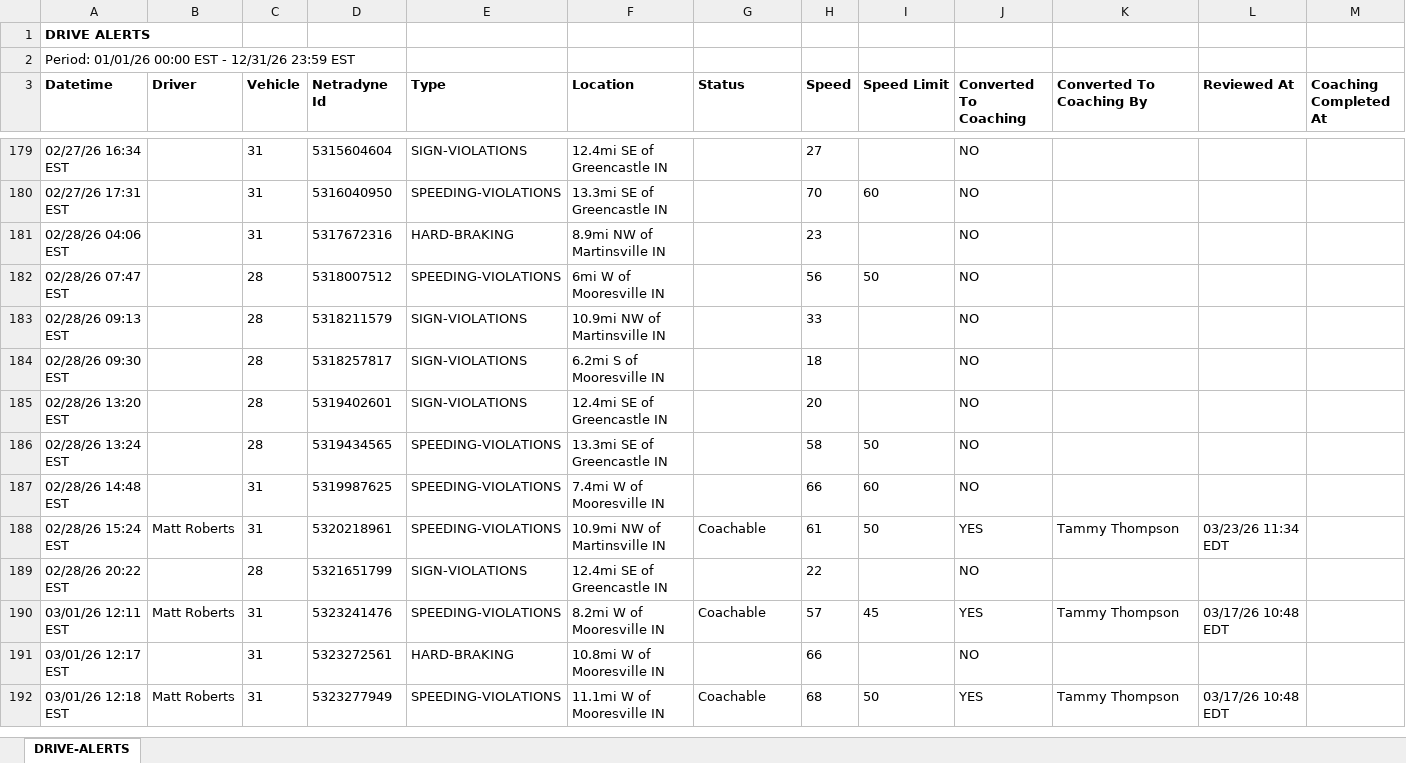
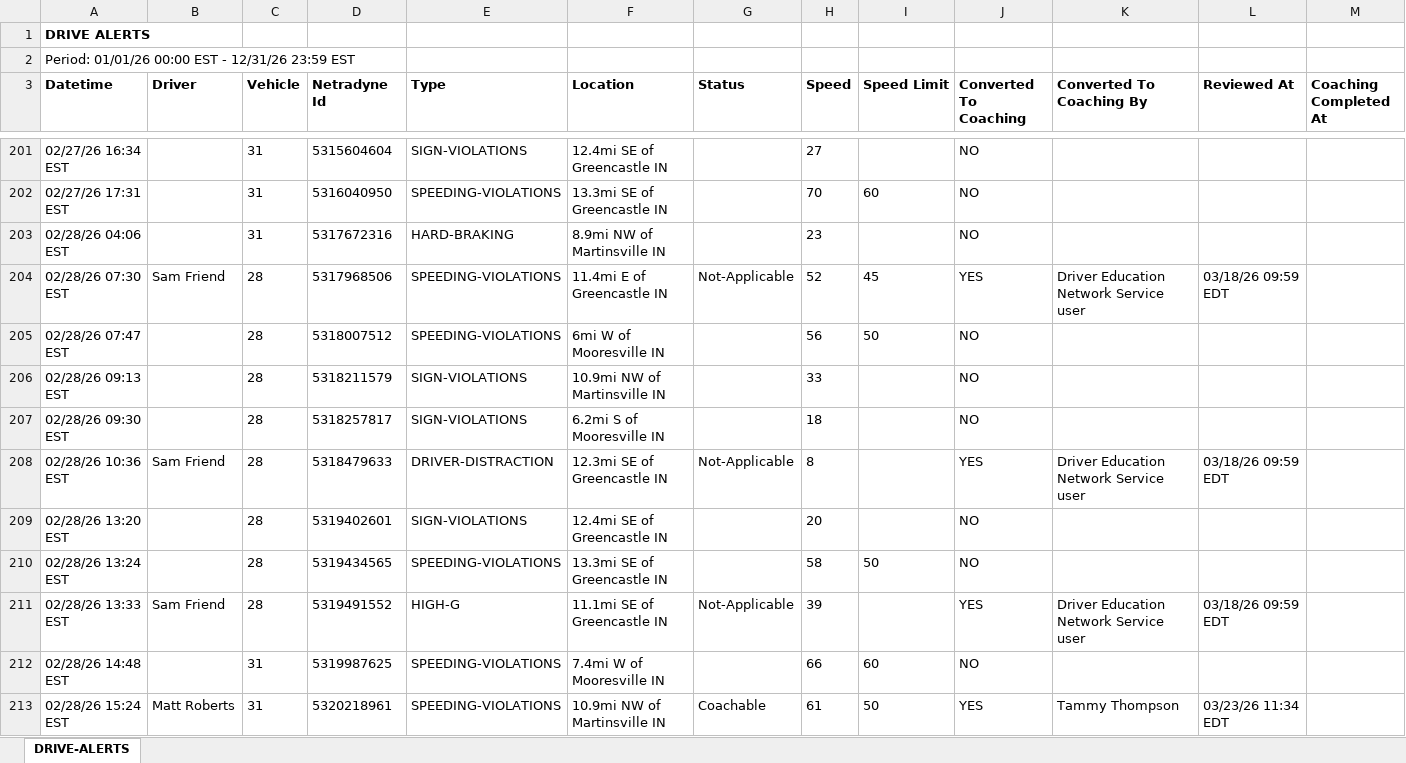
Before and after one commit to jmullins-DEN/Curtis-Garage-Wrecker-Service, an Excel workbook: camera_events.xlsx, sheet DRIVE-ALERTS, drawn as a sheet; only a part is shown, gaps mark what is left out; the shorter side is filled out with more unchanged rows; values as stored, in another font and other column widths than the file's, no borders; the diff covers the shown part only; the diff names each change by its address in the sheet, - before the commit and + after, or states it on an @@ line.

```diff
--- a/camera_events.xlsx (sheet DRIVE-ALERTS)
+++ b/camera_events.xlsx (sheet DRIVE-ALERTS)
+row 204: 02/28/26 07:30 EST | Sam Friend | 28 | 5317968506 | SPEEDING-VIOLATIONS | 11.4mi E of Greencastle IN | Not-Applicable | 52 | 45 | YES | Driver Education Network Service user | 03/18/26 09:59 EDT
+row 208: 02/28/26 10:36 EST | Sam Friend | 28 | 5318479633 | DRIVER-DISTRACTION | 12.3mi SE of Greencastle IN | Not-Applicable | 8 |  | YES | Driver Education Network Service user | 03/18/26 09:59 EDT
+row 211: 02/28/26 13:33 EST | Sam Friend | 28 | 5319491552 | HIGH-G | 11.1mi SE of Greencastle IN | Not-Applicable | 39 |  | YES | Driver Education Network Service user | 03/18/26 09:59 EDT
```
Also changed, not shown: 148 added rows and 9 edited cells elsewhere in this sheet, training.xlsx.
